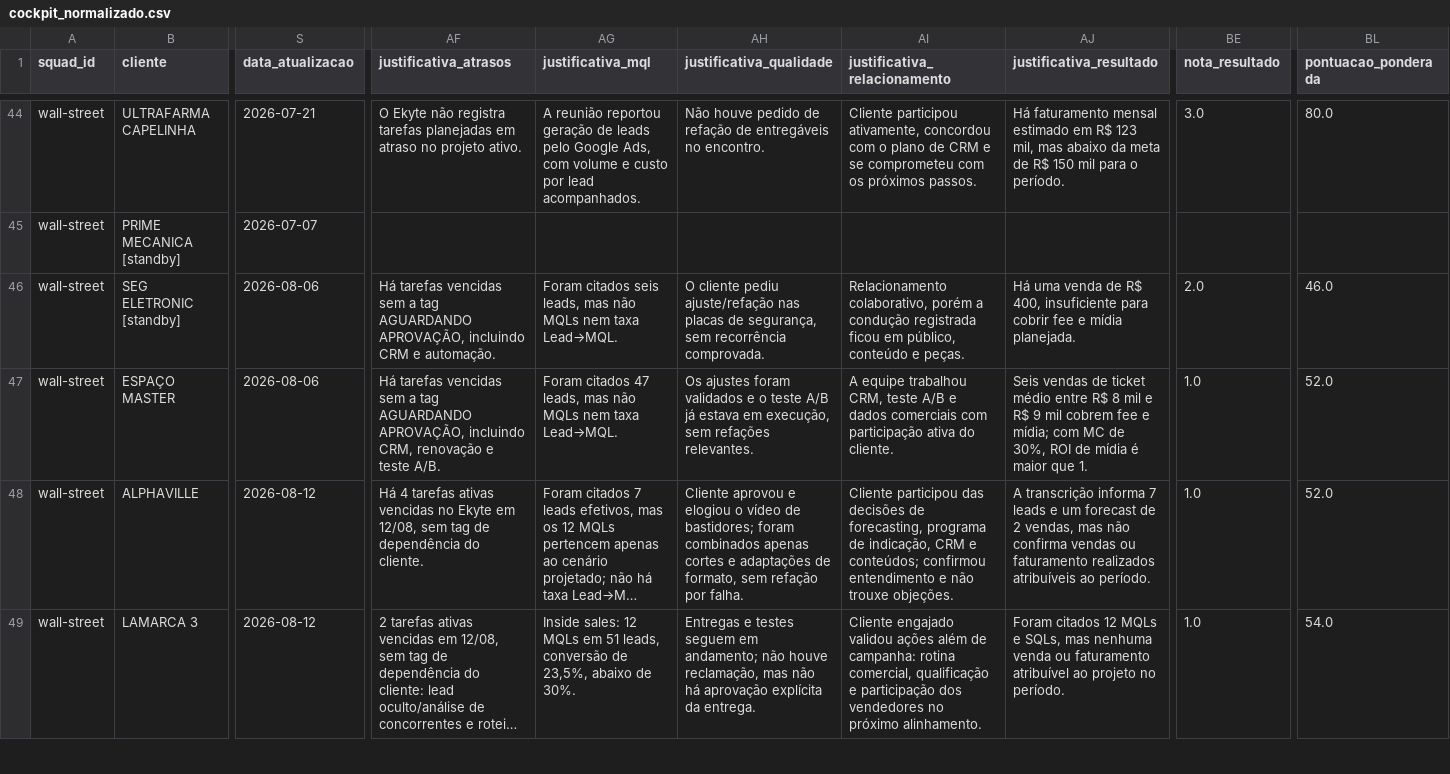
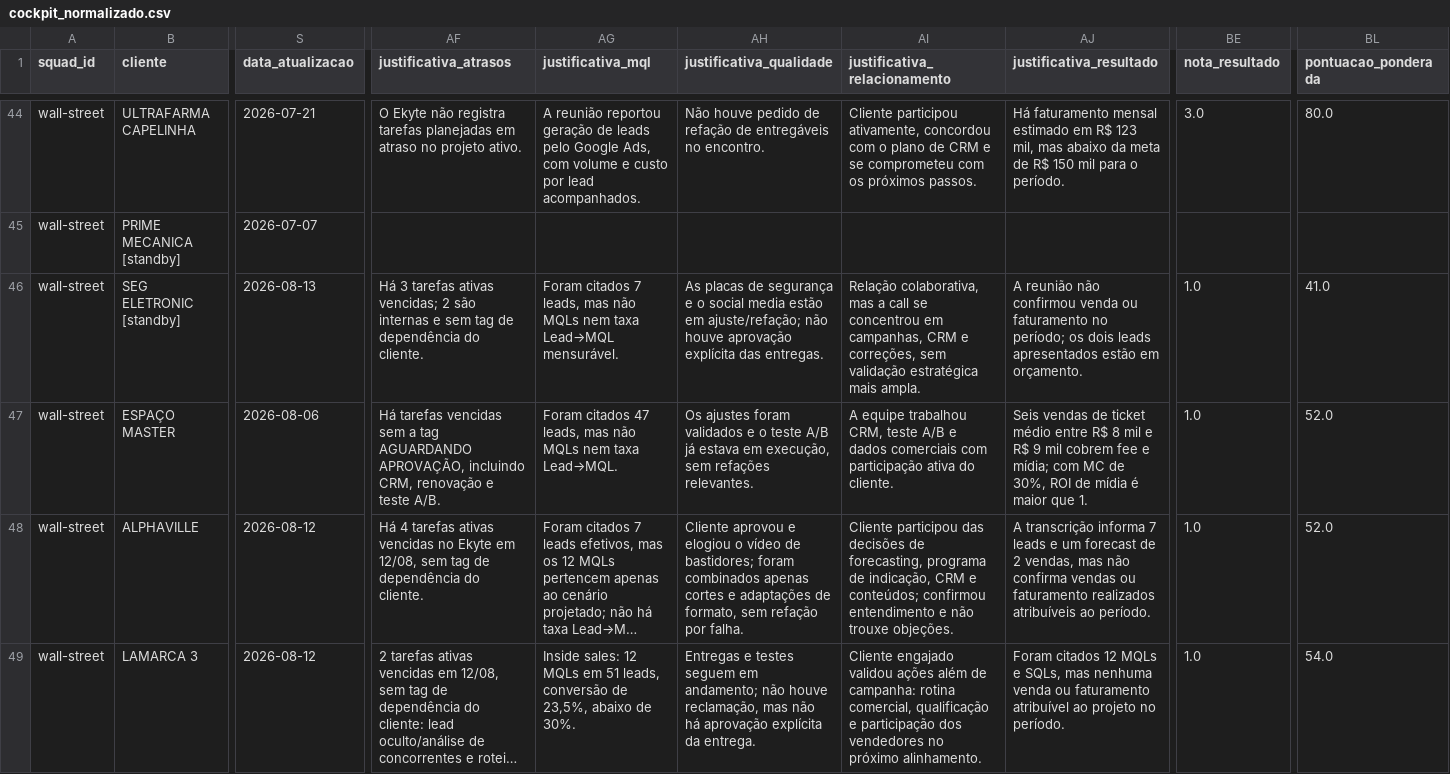
Before and after one commit to leandrosilvadataanalyst/cockpitSystem, a CSV file: tmp/cockpit_normalizado.csv, drawn as a sheet; only a part is shown, gaps mark what is left out; long unchanged cells end in …; the diff covers the shown part only; the diff names each change by its address in the sheet, - before the commit and + after, or states it on an @@ line.

```diff
--- a/tmp/cockpit_normalizado.csv
+++ b/tmp/cockpit_normalizado.csv
-S46 (data_atualizacao): 2026-08-06
+S46 (data_atualizacao): 2026-08-13
-AF46 (justificativa_atrasos): Há tarefas vencidas sem a tag AGUARDANDO APROVAÇÃO, incluindo CRM e automação.
+AF46 (justificativa_atrasos): Há 3 tarefas ativas vencidas; 2 são internas e sem tag de dependência do cliente.
-AG46 (justificativa_mql): Foram citados seis leads, mas não MQLs nem taxa Lead→MQL.
+AG46 (justificativa_mql): Foram citados 7 leads, mas não MQLs nem taxa Lead→MQL mensurável.
-AH46 (justificativa_qualidade): O cliente pediu ajuste/refação nas placas de segurança, sem recorrência comprovada.
+AH46 (justificativa_qualidade): As placas de segurança e o social media estão em ajuste/refação; não houve aprovação explícita das entregas.
-AI46 (justificativa_relacionamento): Relacionamento colaborativo, porém a condução registrada ficou em público, conteúdo e peças.
+AI46 (justificativa_relacionamento): Relação colaborativa, mas a call se concentrou em campanhas, CRM e correções, sem validação estratégica mais ampla.
-AJ46 (justificativa_resultado): Há uma venda de R$ 400, insuficiente para cobrir fee e mídia planejada.
+AJ46 (justificativa_resultado): A reunião não confirmou venda ou faturamento no período; os dois leads apresentados estão em orçamento.
-BE46 (nota_resultado): 2.0
+BE46 (nota_resultado): 1.0
-BL46 (pontuacao_ponderada): 46.0
+BL46 (pontuacao_ponderada): 41.0
```
Also changed, not shown: 188 edited cells elsewhere in this file.
